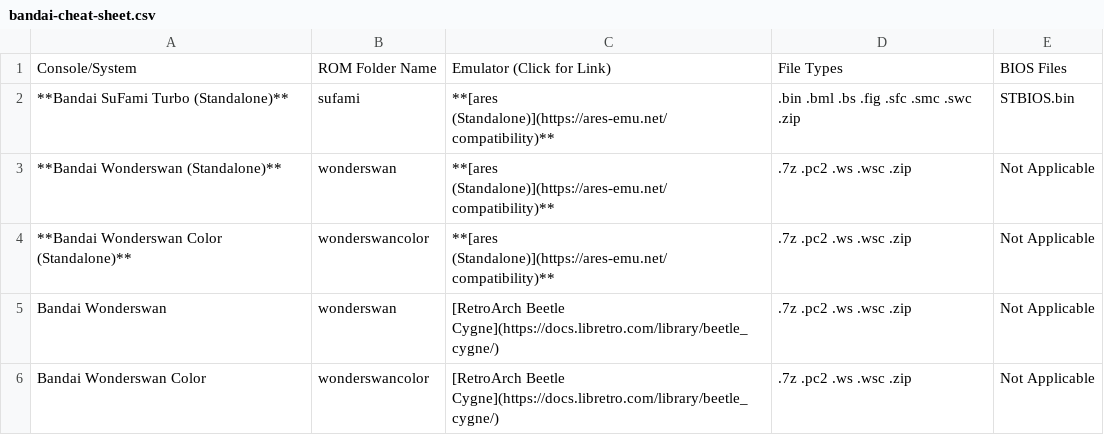
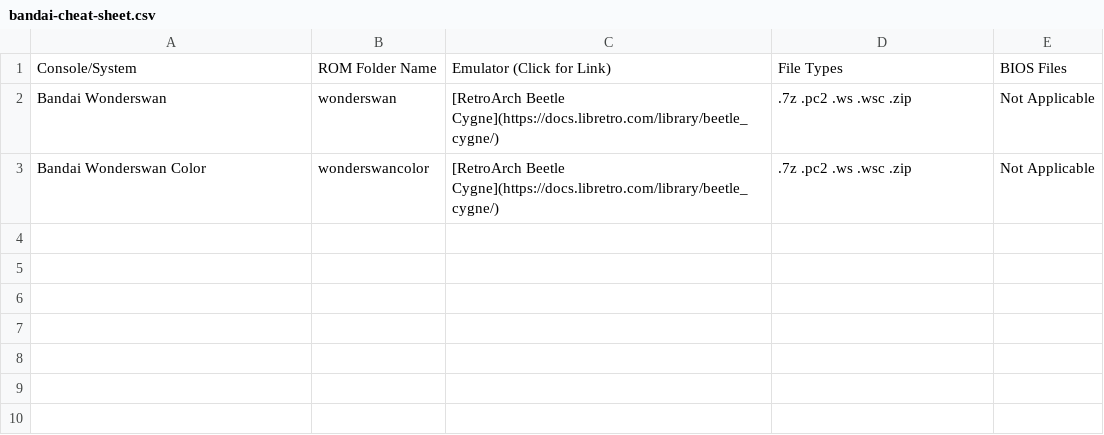
Before and after one commit to EmuDeck/emudeck.github.io, a CSV file: docs/tables/bandai-cheat-sheet.csv, drawn as a sheet; the diff names each change by its address in the sheet, - before the commit and + after, or states it on an @@ line.

```diff
--- a/docs/tables/bandai-cheat-sheet.csv
+++ b/docs/tables/bandai-cheat-sheet.csv
-row 2: **Bandai SuFami Turbo (Standalone)** | sufami | **[ares (Standalone)](https://ares-emu.net/compatibility)** | .bin .bml .bs .fig .sfc .smc .swc .zip | STBIOS.bin
-row 3: **Bandai Wonderswan (Standalone)** | wonderswan | **[ares (Standalone)](https://ares-emu.net/compatibility)** | .7z .pc2 .ws .wsc .zip | Not Applicable
-row 4: **Bandai Wonderswan Color (Standalone)** | wonderswancolor | **[ares (Standalone)](https://ares-emu.net/compatibility)** | .7z .pc2 .ws .wsc .zip | Not Applicable
```
Also changed, not shown: docs/tables/nec-cheat-sheet.csv, 16 other files.
